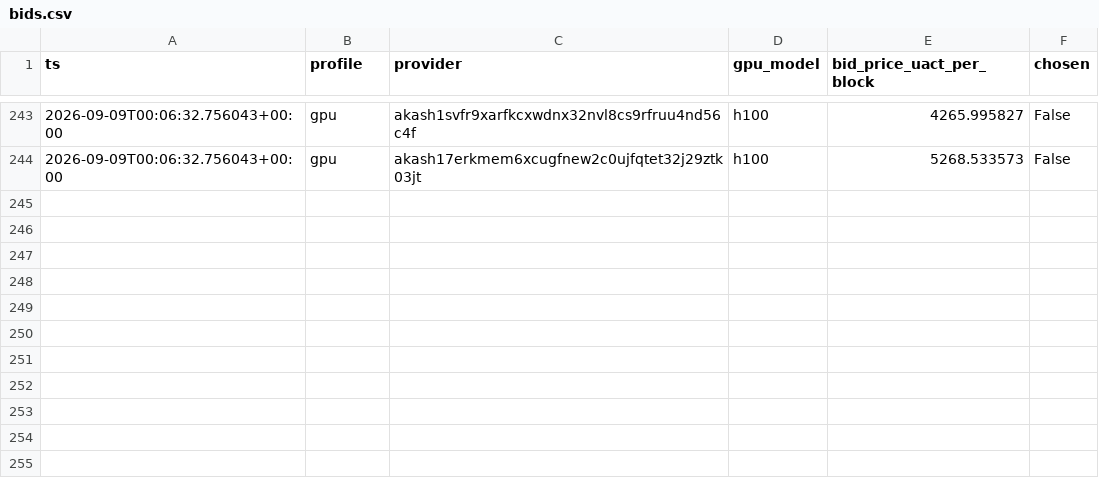
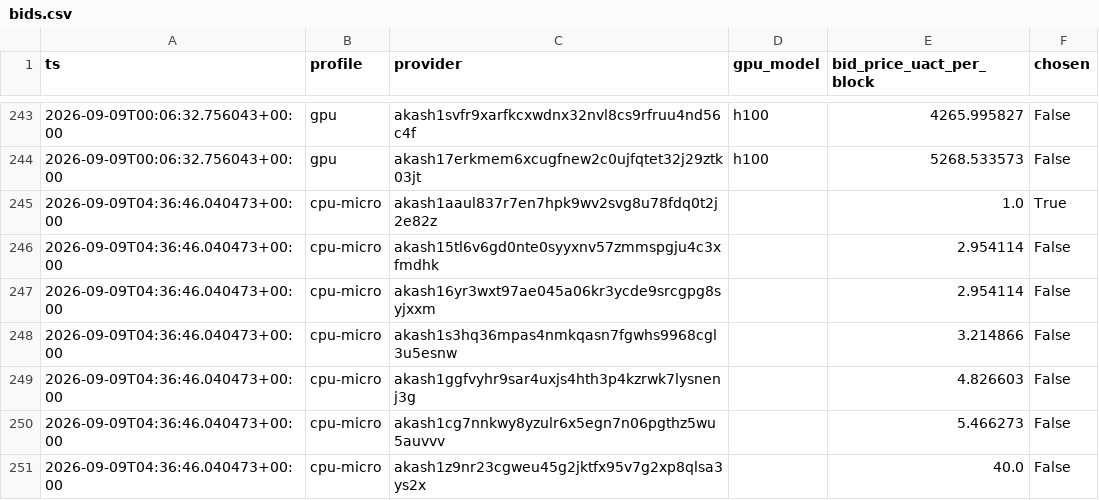
Before and after one commit to themailman05/shoestring, a CSV file: data/bids.csv, drawn as a sheet; only a part is shown, gaps mark what is left out; the diff names each change by its address in the sheet, - before the commit and + after, or states it on an @@ line.

```diff
--- a/data/bids.csv
+++ b/data/bids.csv
+row 245: 2026-09-09T04:36:46.040473+00:00 | cpu-micro | akash1aaul837r7en7hpk9wv2svg8u78fdq0t2j2e82z |  | 1.0 | True
+row 246: 2026-09-09T04:36:46.040473+00:00 | cpu-micro | akash15tl6v6gd0nte0syyxnv57zmmspgju4c3xfmdhk |  | 2.954114 | False
+row 247: 2026-09-09T04:36:46.040473+00:00 | cpu-micro | akash16yr3wxt97ae045a06kr3ycde9srcgpg8syjxxm |  | 2.954114 | False
+row 248: 2026-09-09T04:36:46.040473+00:00 | cpu-micro | akash1s3hq36mpas4nmkqasn7fgwhs9968cgl3u5esnw |  | 3.214866 | False
+row 249: 2026-09-09T04:36:46.040473+00:00 | cpu-micro | akash1ggfvyhr9sar4uxjs4hth3p4kzrwk7lysnenj3g |  | 4.826603 | False
+row 250: 2026-09-09T04:36:46.040473+00:00 | cpu-micro | akash1cg7nnkwy8yzulr6x5egn7n06pgthz5wu5auvvv |  | 5.466273 | False
+row 251: 2026-09-09T04:36:46.040473+00:00 | cpu-micro | akash1z9nr23cgweu45g2jktfx95v7g2xp8qlsa3ys2x |  | 40.0 | False
```
Also changed, not shown: data/canary.csv.
